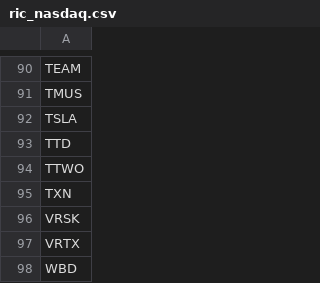
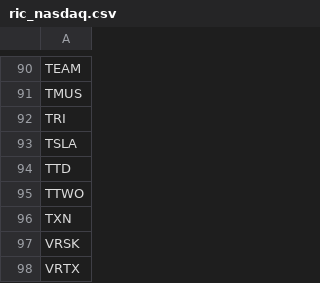
Before and after one commit to kapsner/miscellaneous2, a CSV file: r2source/fin/ric_nasdaq.csv, drawn as a sheet; only a part is shown, gaps mark what is left out; the shorter side is filled out with more unchanged rows; the diff names each change by its address in the sheet, - before the commit and + after, or states it on an @@ line.

```diff
--- a/r2source/fin/ric_nasdaq.csv
+++ b/r2source/fin/ric_nasdaq.csv
+row 92: TRI
```
Also changed, not shown: r2source/fin/ric_dax.csv, r2source/fin/ric_snp500.csv.
